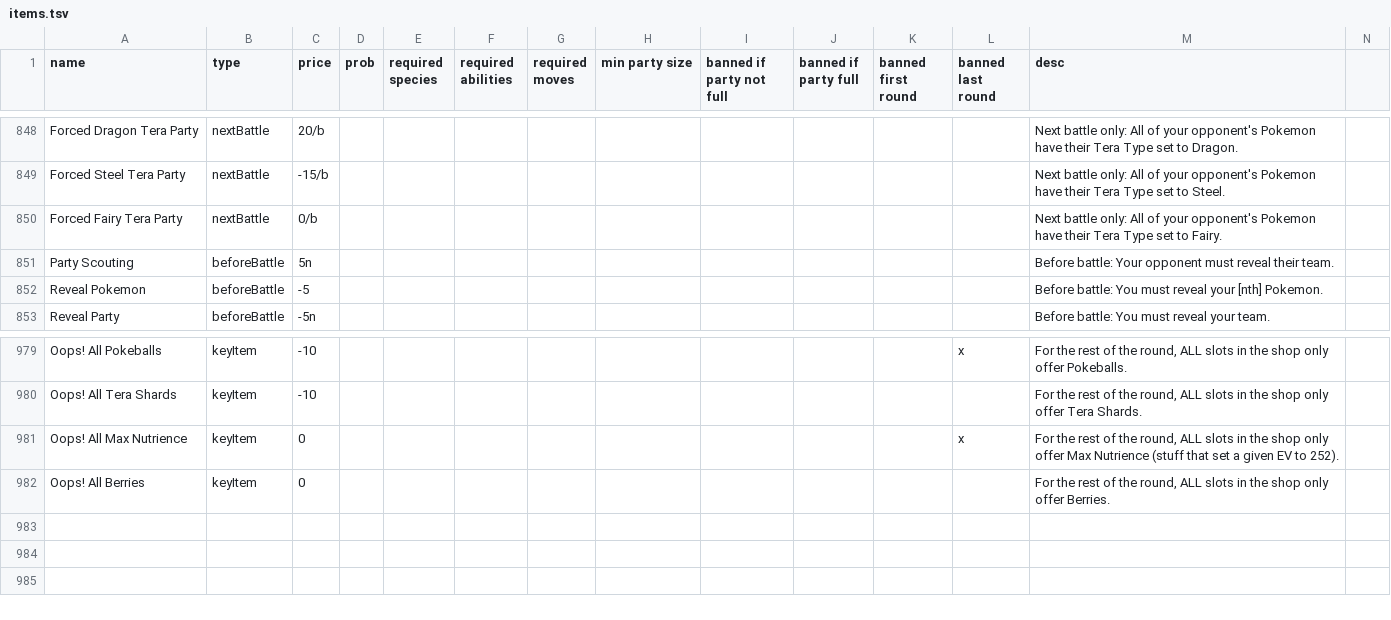
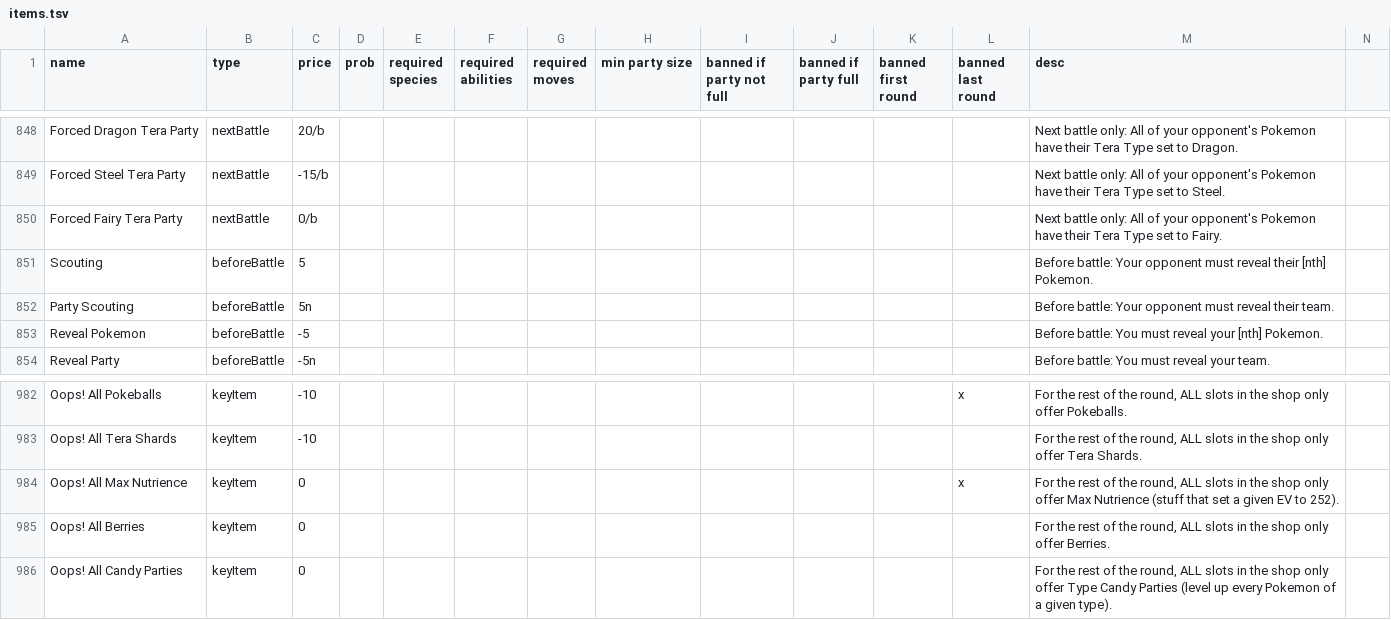
Before and after one commit to RuoyaY/roguelike-showdown, a TSV file: items.tsv, drawn as a sheet; only a part is shown, gaps mark what is left out; rows hold the shown columns only; the diff covers the shown part only; the diff names each change by its address in the sheet, - before the commit and + after, or states it on an @@ line.

Commit message:
Add Reveal Glass

```diff
--- a/items.tsv
+++ b/items.tsv
+row 851: Scouting | beforeBattle | 5 |  |  |  |  |  |  |  |  |  | Before battle: Your opponent must reveal their [nth] Pokemon.
+row 986: Oops! All Candy Parties | keyItem | 0 |  |  |  |  |  |  |  |  |  | For the rest of the round, ALL slots in the shop only offer Type Candy Parties (level up every Pokemon of a given type).
```
Also changed, not shown: 2 added rows and 12 edited cells elsewhere in this file, 1 other file.
